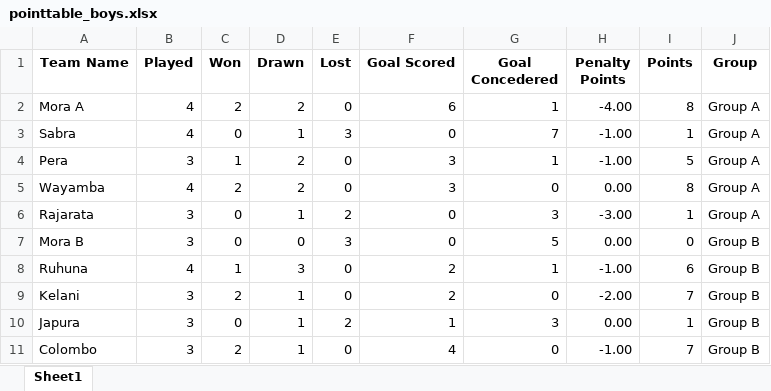
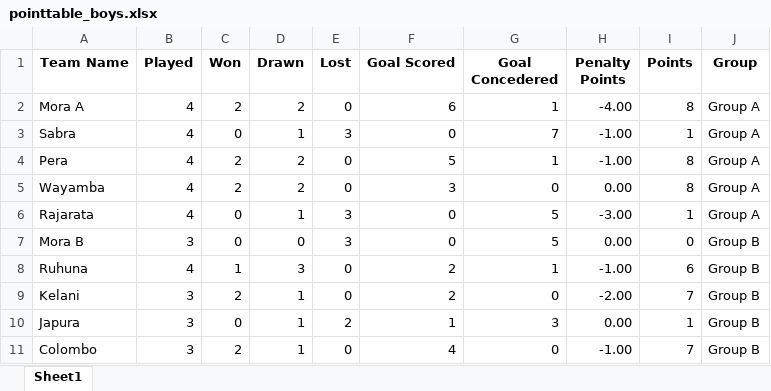
Before and after one commit to NipunSGeeTH/mora9s-hockey-tournament, an Excel workbook: pointtable_boys.xlsx, sheet Sheet1, drawn as a sheet; only a part is shown; values as stored, in another font and other column widths than the file's, no borders; the diff names each change by its address in the sheet, - before the commit and + after, or states it on an @@ line.

```diff
--- a/pointtable_boys.xlsx (sheet Sheet1)
+++ b/pointtable_boys.xlsx (sheet Sheet1)
-B4 (Played): 3
+B4 (Played): 4
-C4 (Won): 1
+C4 (Won): 2
-F4 (Goal Scored): 3
+F4 (Goal Scored): 5
-I4 (Points): 5
+I4 (Points): 8
-B6 (Played): 3
+B6 (Played): 4
-E6 (Lost): 2
+E6 (Lost): 3
-G6 (Goal Concedered): 3
+G6 (Goal Concedered): 5
```
Also changed, not shown: history_boys.xlsx.
